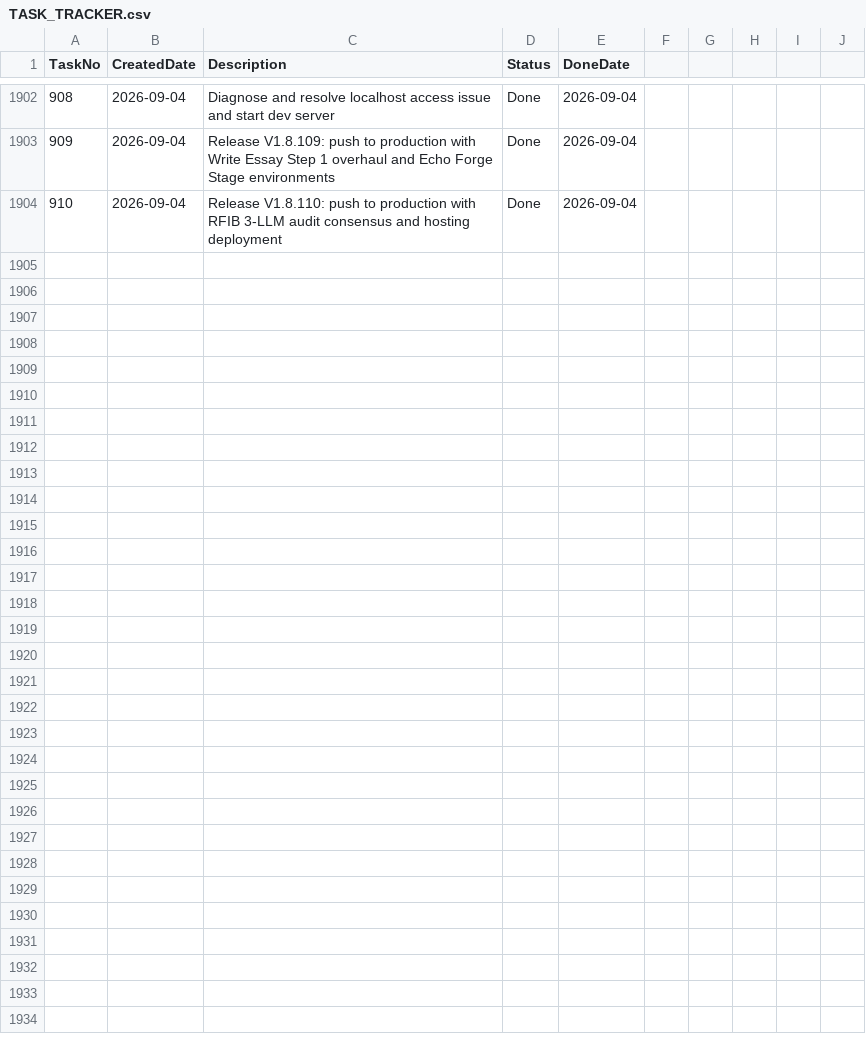
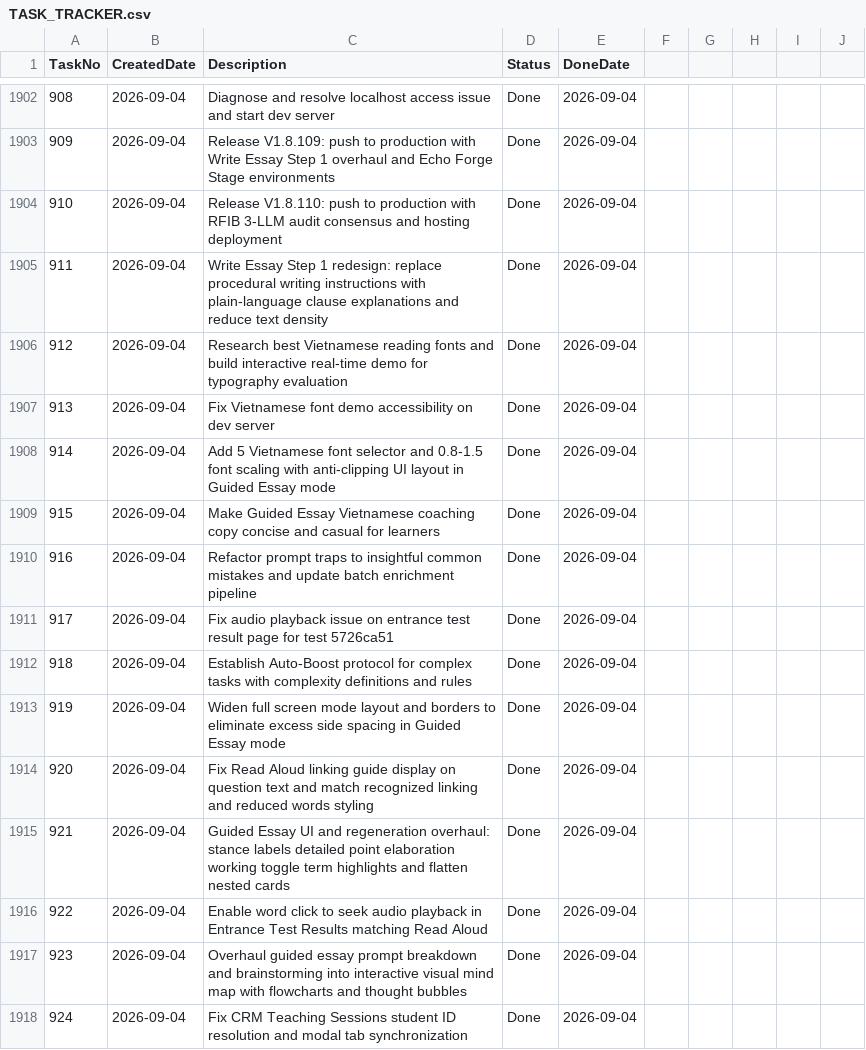
Before and after one commit to huathanhnam95-del/demoproject, a CSV file: TASK_TRACKER.csv, drawn as a sheet; only a part is shown, gaps mark what is left out.

Commit message:
fix(crm): resolve active studentId and sync student modal tab for teaching sessions

```diff
--- a/TASK_TRACKER.csv
+++ b/TASK_TRACKER.csv
@@ -1904 +1904,15 @@ TaskNo,CreatedDate,Description,Status,DoneDate
 910,2026-09-04,Release V1.8.110: push to production with RFIB 3-LLM audit consensus and hosting deployment,Done,2026-09-04
+911,2026-09-04,Write Essay Step 1 redesign: replace procedural writing instructions with plain-language clause explanations and reduce text density,Done,2026-09-04
+912,2026-09-04,Research best Vietnamese reading fonts and build interactive real-time demo for typography evaluation,Done,2026-09-04
+913,2026-09-04,Fix Vietnamese font demo accessibility on dev server,Done,2026-09-04
+914,2026-09-04,Add 5 Vietnamese font selector and 0.8-1.5 font scaling with anti-clipping UI layout in Guided Essay mode,Done,2026-09-04
+915,2026-09-04,Make Guided Essay Vietnamese coaching copy concise and casual for learners,Done,2026-09-04
+916,2026-09-04,Refactor prompt traps to insightful common mistakes and update batch enrichment pipeline,Done,2026-09-04
+917,2026-09-04,Fix audio playback issue on entrance test result page for test 5726ca51,Done,2026-09-04
+918,2026-09-04,Establish Auto-Boost protocol for complex tasks with complexity definitions and rules,Done,2026-09-04
+919,2026-09-04,Widen full screen mode layout and borders to eliminate excess side spacing in Guided Essay mode,Done,2026-09-04
+920,2026-09-04,Fix Read Aloud linking guide display on question text and match recognized linking and reduced words styling,Done,2026-09-04
+921,2026-09-04,Guided Essay UI and regeneration overhaul: stance labels detailed point elaboration working toggle term highlights and flatten nested cards,Done,2026-09-04
+922,2026-09-04,Enable word click to seek audio playback in Entrance Test Results matching Read Aloud,Done,2026-09-04
+923,2026-09-04,Overhaul guided essay prompt breakdown and brainstorming into interactive visual mind map with flowcharts and thought bubbles,Done,2026-09-04
+924,2026-09-04,Fix CRM Teaching Sessions student ID resolution and modal tab synchronization,Done,2026-09-04
```
Also changed, not shown: 4 other files.
